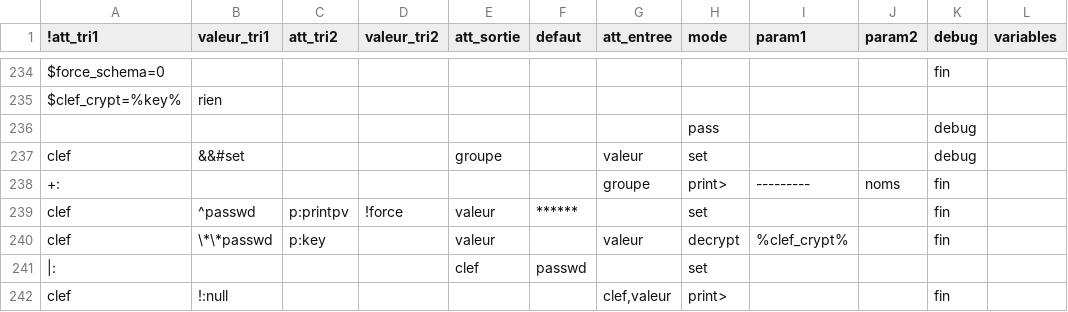
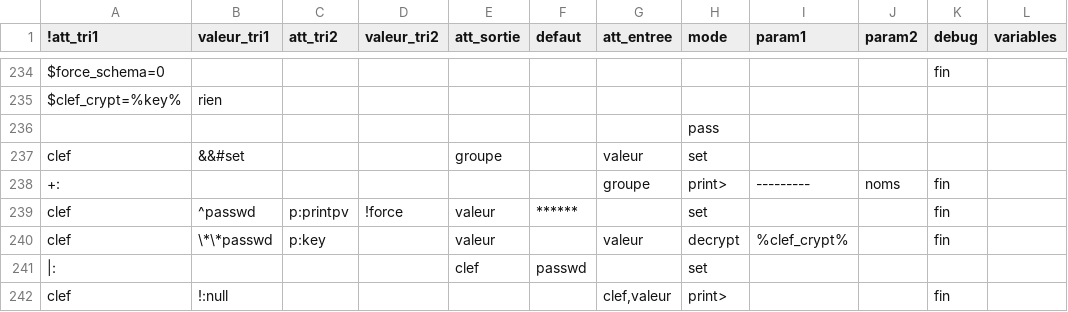
Before and after one commit to service-GCT-EMS/pyetl, a CSV file: pyetl/moteur/fonctions/commandes_internes.csv, drawn as a sheet; only a part is shown, gaps mark what is left out.

```diff
--- a/pyetl/moteur/fonctions/commandes_internes.csv
+++ b/pyetl/moteur/fonctions/commandes_internes.csv
@@ -235,4 +235,4 @@ $force_schema=0;;;;;;;;;;fin;
 $clef_crypt=%key%;rien;;;;
-;;;;;;;pass;;;debug;
-clef;&&#set;;;groupe;;valeur;set;;;debug;
+;;;;;;;pass;;;;
+clef;&&#set;;;groupe;;valeur;set;;;;
 +:;;;;;;groupe;print>;---------;noms;fin;
```
Also changed, not shown: 9 other files.
